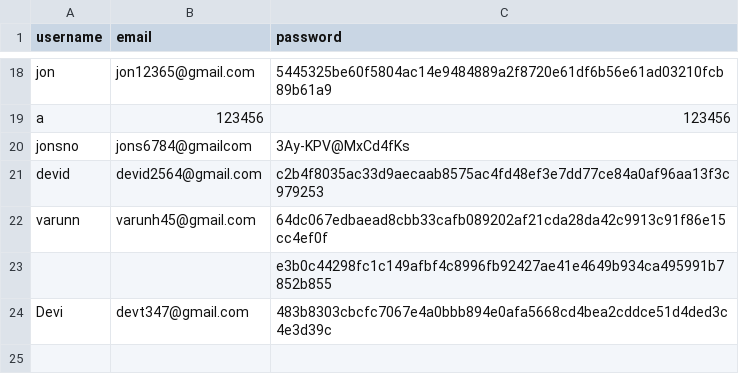
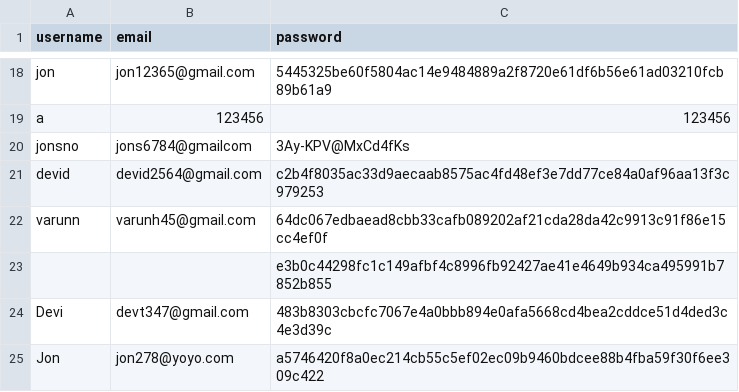
Before and after one commit to smitpatelai/collegeprectice, a CSV file: python program/Collage code/users.csv, drawn as a sheet; only a part is shown, gaps mark what is left out; the diff names each change by its address in the sheet, - before the commit and + after, or states it on an @@ line.

```diff
--- a/python program/Collage code/users.csv
+++ b/python program/Collage code/users.csv
+row 25: Jon | jon278@yoyo.com | a5746420f8a0ec214cb55c5ef02ec09b9460bdcee88b4fba59f30f6ee309c422
```
Also changed, not shown: python program/Collage code/user_activity.csv, 1 other file.
